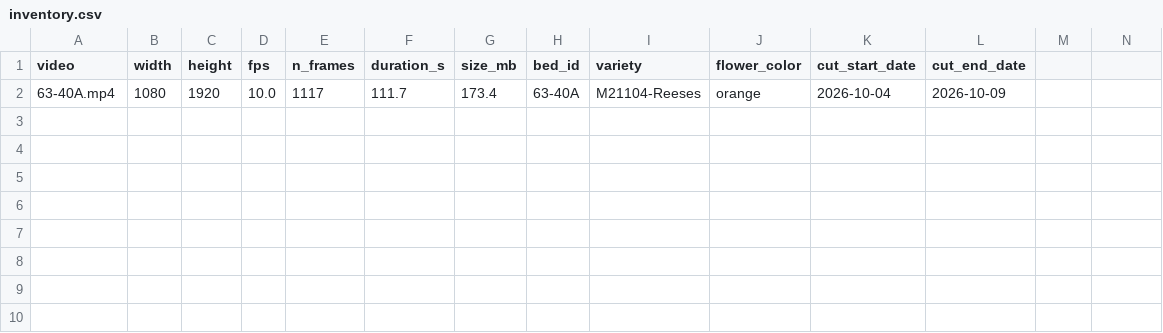
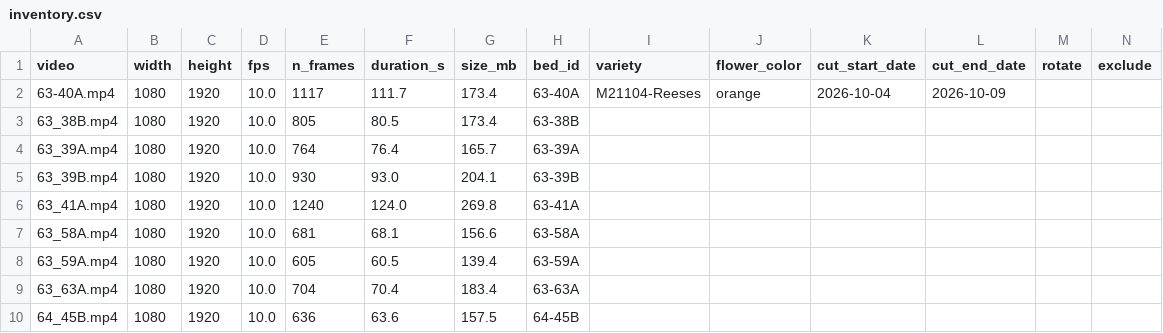
Before and after one commit to LuisC645/PDI_flowers, a CSV file: results/tables/inventory.csv, drawn as a sheet; the diff names each change by its address in the sheet, - before the commit and + after, or states it on an @@ line.

```diff
--- a/results/tables/inventory.csv
+++ b/results/tables/inventory.csv
-M1: (empty)
+M1: rotate
-N1: (empty)
+N1: exclude
+row 3: 63_38B.mp4 | 1080 | 1920 | 10.0 | 805 | 80.5 | 173.4 | 63-38B
+row 4: 63_39A.mp4 | 1080 | 1920 | 10.0 | 764 | 76.4 | 165.7 | 63-39A
+row 5: 63_39B.mp4 | 1080 | 1920 | 10.0 | 930 | 93.0 | 204.1 | 63-39B
+row 6: 63_41A.mp4 | 1080 | 1920 | 10.0 | 1240 | 124.0 | 269.8 | 63-41A
+row 7: 63_58A.mp4 | 1080 | 1920 | 10.0 | 681 | 68.1 | 156.6 | 63-58A
+row 8: 63_59A.mp4 | 1080 | 1920 | 10.0 | 605 | 60.5 | 139.4 | 63-59A
+row 9: 63_63A.mp4 | 1080 | 1920 | 10.0 | 704 | 70.4 | 183.4 | 63-63A
+row 10: 64_45B.mp4 | 1080 | 1920 | 10.0 | 636 | 63.6 | 157.5 | 64-45B
```
Also changed, not shown: 59 other files.
